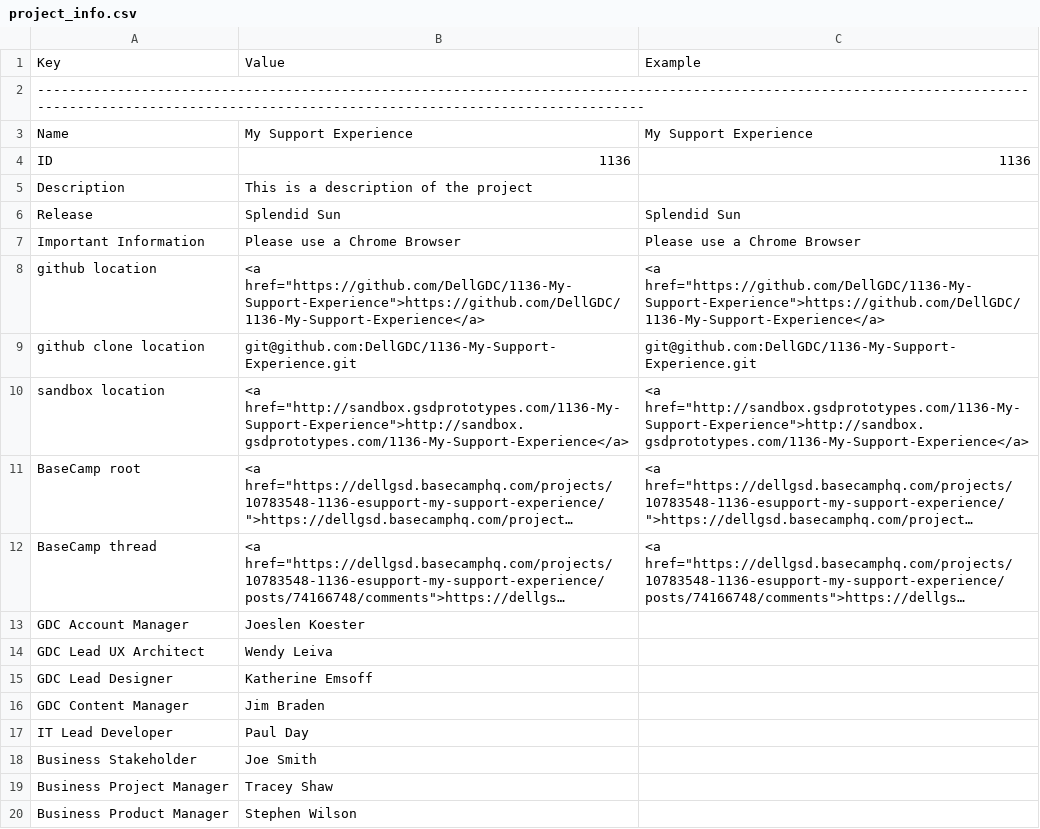
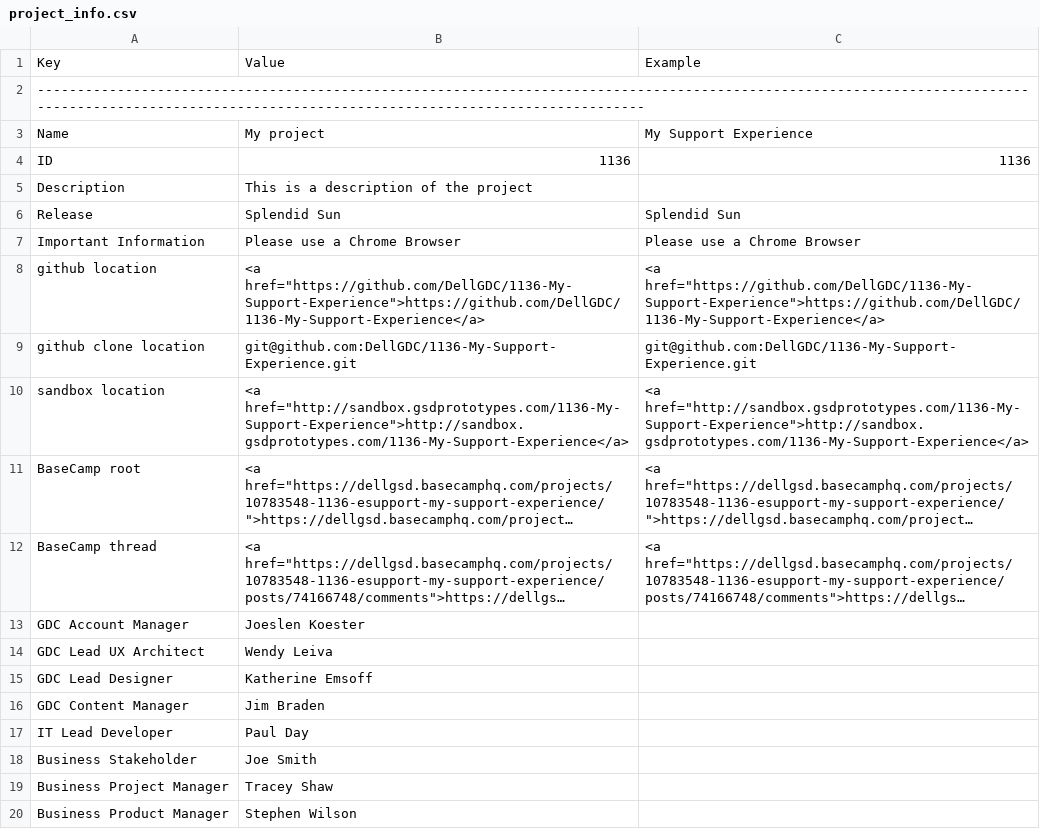
Before and after one commit to texaswebguy/sherpa, a CSV file: assets/config/project_info.csv, drawn as a sheet; long unchanged cells end in ….

```diff
--- a/assets/config/project_info.csv
+++ b/assets/config/project_info.csv
@@ -2,3 +2,3 @@ Key,Value,Example
 --------------------------------------------------------------------------------------------------------------------------------------------------------------------------------------------------------,,
-Name,My Support Experience,My Support Experience
+Name,My project,My Support Experience
 ID,1136,1136
```
Also changed, not shown: 7 other files.
